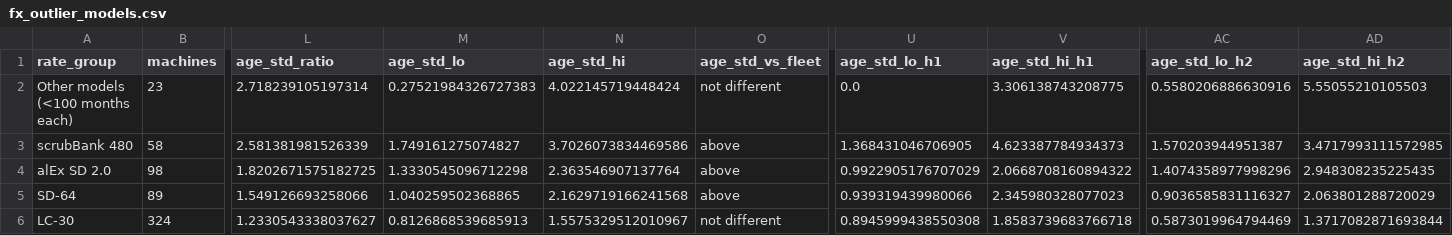
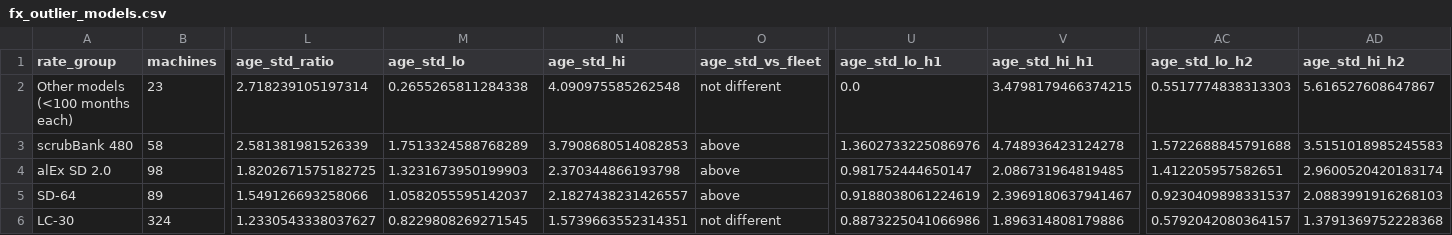
Before and after one commit to zach-yaninek/analytics-lab, a CSV file: verification/outputs/fleet/fx_outlier_models.csv, drawn as a sheet; only a part is shown, gaps mark what is left out; the diff covers the shown part only; the diff names each change by its address in the sheet, - before the commit and + after, or states it on an @@ line.

```diff
--- a/verification/outputs/fleet/fx_outlier_models.csv
+++ b/verification/outputs/fleet/fx_outlier_models.csv
-M2 (age_std_lo): 0.27521984326727383
+M2 (age_std_lo): 0.2655265811284338
-N2 (age_std_hi): 4.022145719448424
+N2 (age_std_hi): 4.090975585262548
-V2 (age_std_hi_h1): 3.306138743208775
+V2 (age_std_hi_h1): 3.4798179466374215
-AC2 (age_std_lo_h2): 0.5580206886630916
+AC2 (age_std_lo_h2): 0.5517774838313303
-AD2 (age_std_hi_h2): 5.55055210105503
+AD2 (age_std_hi_h2): 5.616527608647867
-M3 (age_std_lo): 1.749161275074827
+M3 (age_std_lo): 1.7513324588768289
-N3 (age_std_hi): 3.7026073834469586
+N3 (age_std_hi): 3.7908680514082853
-U3 (age_std_lo_h1): 1.368431046706905
+U3 (age_std_lo_h1): 1.3602733225086976
-V3 (age_std_hi_h1): 4.623387784934373
+V3 (age_std_hi_h1): 4.748936423124278
-AC3 (age_std_lo_h2): 1.570203944951387
+AC3 (age_std_lo_h2): 1.5722688845791688
-AD3 (age_std_hi_h2): 3.4717993111572985
+AD3 (age_std_hi_h2): 3.5151018985245583
-M4 (age_std_lo): 1.3330545096712298
+M4 (age_std_lo): 1.3231673950199903
-N4 (age_std_hi): 2.363546907137764
+N4 (age_std_hi): 2.370344866193798
-U4 (age_std_lo_h1): 0.9922905176707029
+U4 (age_std_lo_h1): 0.981752444650147
-V4 (age_std_hi_h1): 2.0668708160894322
+V4 (age_std_hi_h1): 2.086731964819485
-AC4 (age_std_lo_h2): 1.4074358977998296
+AC4 (age_std_lo_h2): 1.412205957582651
-AD4 (age_std_hi_h2): 2.948308235225435
+AD4 (age_std_hi_h2): 2.9600520420183174
-M5 (age_std_lo): 1.040259502368865
+M5 (age_std_lo): 1.0582055595142037
-N5 (age_std_hi): 2.1629719166241568
+N5 (age_std_hi): 2.1827438231426557
-U5 (age_std_lo_h1): 0.939319439980066
+U5 (age_std_lo_h1): 0.9188038061224619
-V5 (age_std_hi_h1): 2.345980328077023
+V5 (age_std_hi_h1): 2.3969180637941467
-AC5 (age_std_lo_h2): 0.9036585831116327
+AC5 (age_std_lo_h2): 0.9230409898331537
-AD5 (age_std_hi_h2): 2.063801288720029
+AD5 (age_std_hi_h2): 2.0883991916268103
-M6 (age_std_lo): 0.8126868539685913
+M6 (age_std_lo): 0.8229808269271545
-N6 (age_std_hi): 1.5575329512010967
+N6 (age_std_hi): 1.5739663552314351
-U6 (age_std_lo_h1): 0.8945999438550308
+U6 (age_std_lo_h1): 0.8873225041066986
-V6 (age_std_hi_h1): 1.8583739683766718
+V6 (age_std_hi_h1): 1.896314808179886
-AC6 (age_std_lo_h2): 0.5873019964794469
+AC6 (age_std_lo_h2): 0.5792042080364157
-AD6 (age_std_hi_h2): 1.3717082871693844
+AD6 (age_std_hi_h2): 1.3791369752228368
```
Also changed, not shown: 125 edited cells elsewhere in this file, verification/outputs/fleet/fx_model_rates.csv, verification/outputs/fleet/fx_outlier_drivers.csv, 9 other files.
